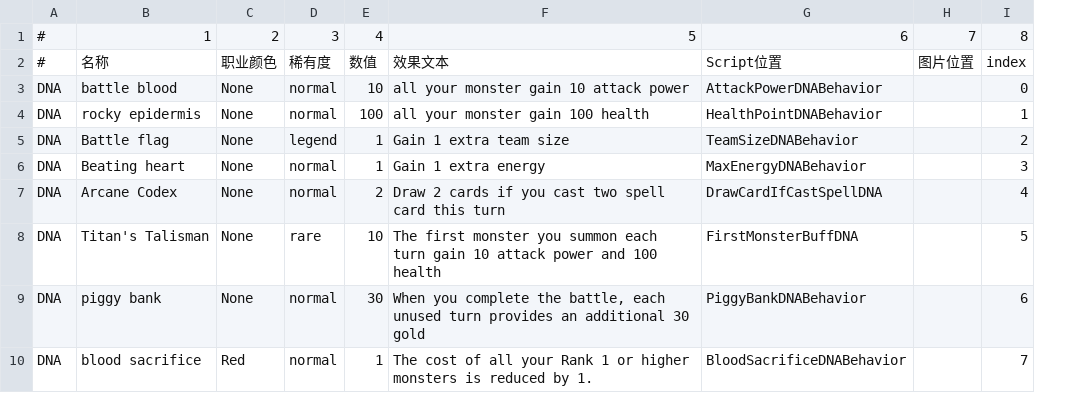
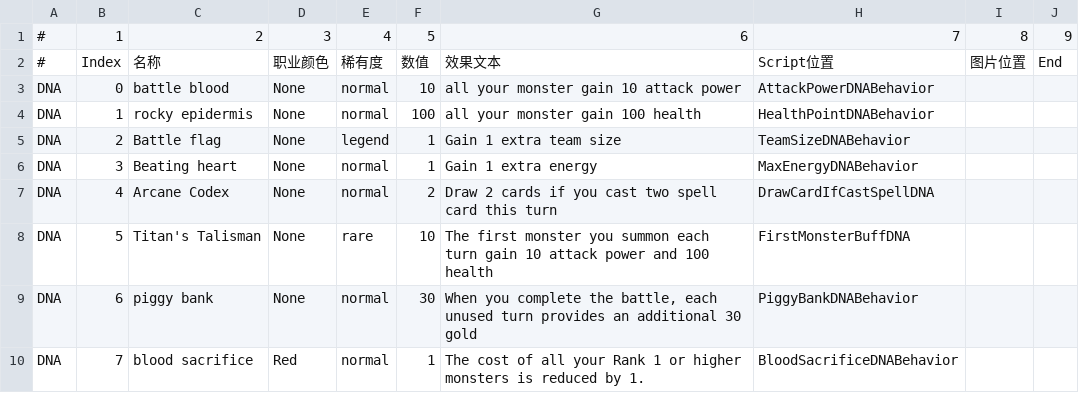
Before and after one commit to killua-y/MonsterLab, a CSV file: Assets/Datas/cardsdata - DNA.csv, drawn as a sheet; removed rows and columns are numbered as before the commit, all else as after; the diff names each change by its address in the sheet, - before the commit and + after, or states it on an @@ line.

```diff
--- a/Assets/Datas/cardsdata - DNA.csv
+++ b/Assets/Datas/cardsdata - DNA.csv
+column B, rows 2-10: Index | 0 | 1 | 2 | 3 | 4 | 5 | 6 | 7
-column I, rows 2-10: index | 0 | 1 | 2 | 3 | 4 | 5 | 6 | 7
+column J, row 2: End
-row 1: # | 1 | 2 | 3 | 4 | 5 | 6 | 7 | 8
+row 1: # | 1 | 2 | 3 | 4 | 5 | 6 | 7 | 8 | 9
```
Also changed, not shown: Assets/Datas/cardsdata - AllCards.csv, Assets/Datas/cardsdata - Enemy.csv, 34 other files.
